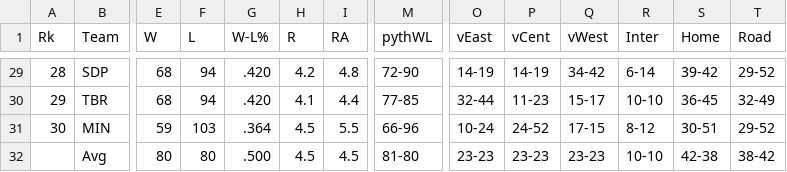
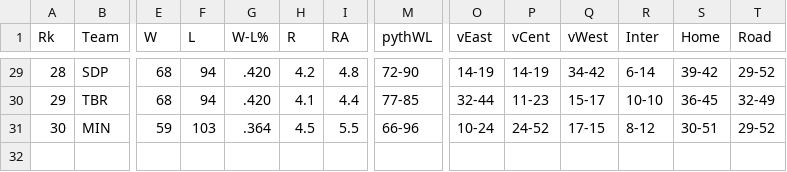
Before and after one commit to vthatte0/MATH199-CHP, a CSV file: data/mlb/2016.csv, drawn as a sheet; only a part is shown, gaps mark what is left out; rows hold the shown columns only; the diff names each change by its address in the sheet, - before the commit and + after, or states it on an @@ line.

Commit message:
Update 2016.csv

```diff
--- a/data/mlb/2016.csv
+++ b/data/mlb/2016.csv
-row 32:  | Avg | 80 | 80 | .500 | 4.5 | 4.5 | 81-80 | 23-23 | 23-23 | 23-23 | 10-10 | 42-38 | 38-42
```
